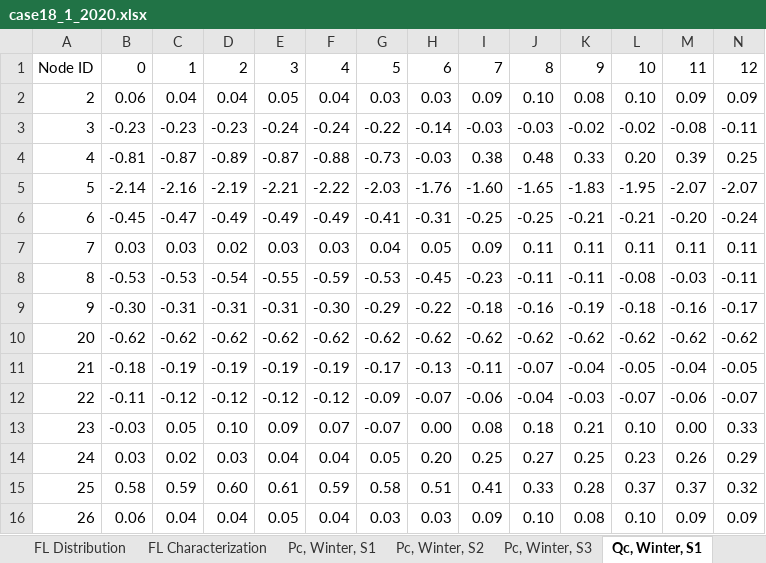
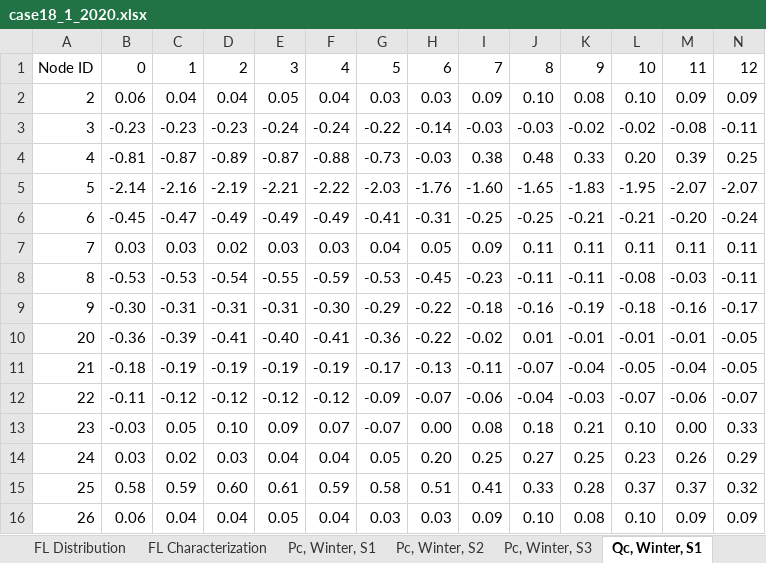
Before and after one commit to micaelsimoes/shared-resource-planning-v2, an Excel workbook: data/CS1/case18_1/case18_1_2020.xlsx, sheet Qc, Winter, S1, drawn as a sheet; only a part is shown; values as stored, in another font and other column widths than the file's, no borders; removed rows and columns are numbered as before the commit, all else as after; rows hold the shown columns only; the diff names each change by its address in the sheet, - before the commit and + after, or states it on an @@ line.

```diff
--- a/data/CS1/case18_1/case18_1_2020.xlsx (sheet Qc, Winter, S1)
+++ b/data/CS1/case18_1/case18_1_2020.xlsx (sheet Qc, Winter, S1)
-row 10: 20 | -0.62 | -0.62 | -0.62 | -0.62 | -0.62 | -0.62 | -0.62 | -0.62 | -0.62 | -0.62 | -0.62 | -0.62 | -0.62
+row 10: 20 | -0.36 | -0.39 | -0.41 | -0.40 | -0.41 | -0.36 | -0.22 | -0.02 | 0.01 | -0.01 | -0.01 | -0.01 | -0.05
```
Also changed, not shown: sheet Qc, Summer, S3, sheet Qc, Summer, S2, sheet Pc, Summer, S3, sheet Qc, Winter, S3, sheet Pc, Winter, S3, sheet Pc, Winter, S2, 10 more sheets, data/CS1/case18_1/case18_1_2030.xlsx, data/CS1/case18_1/case18_1_2040.xlsx, 1 other file.
